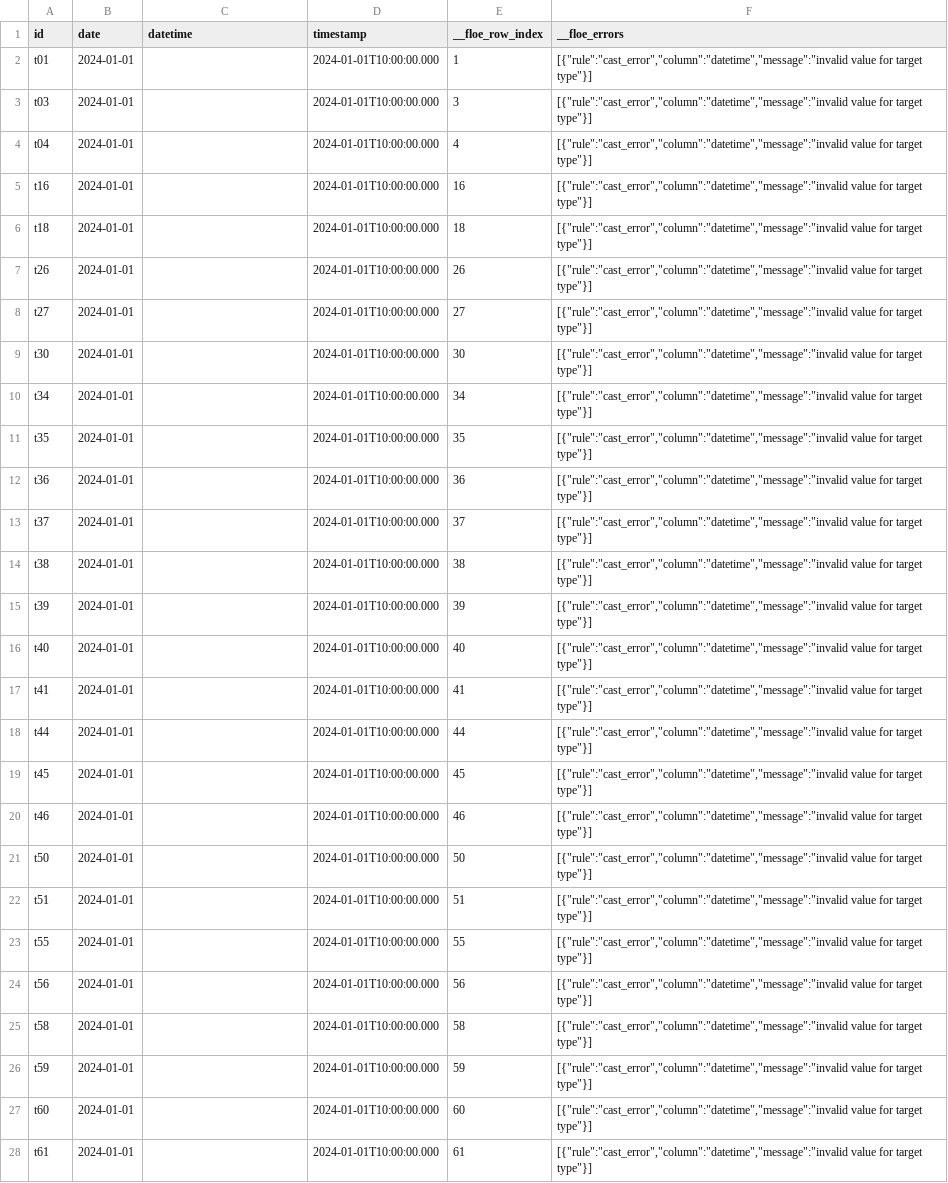
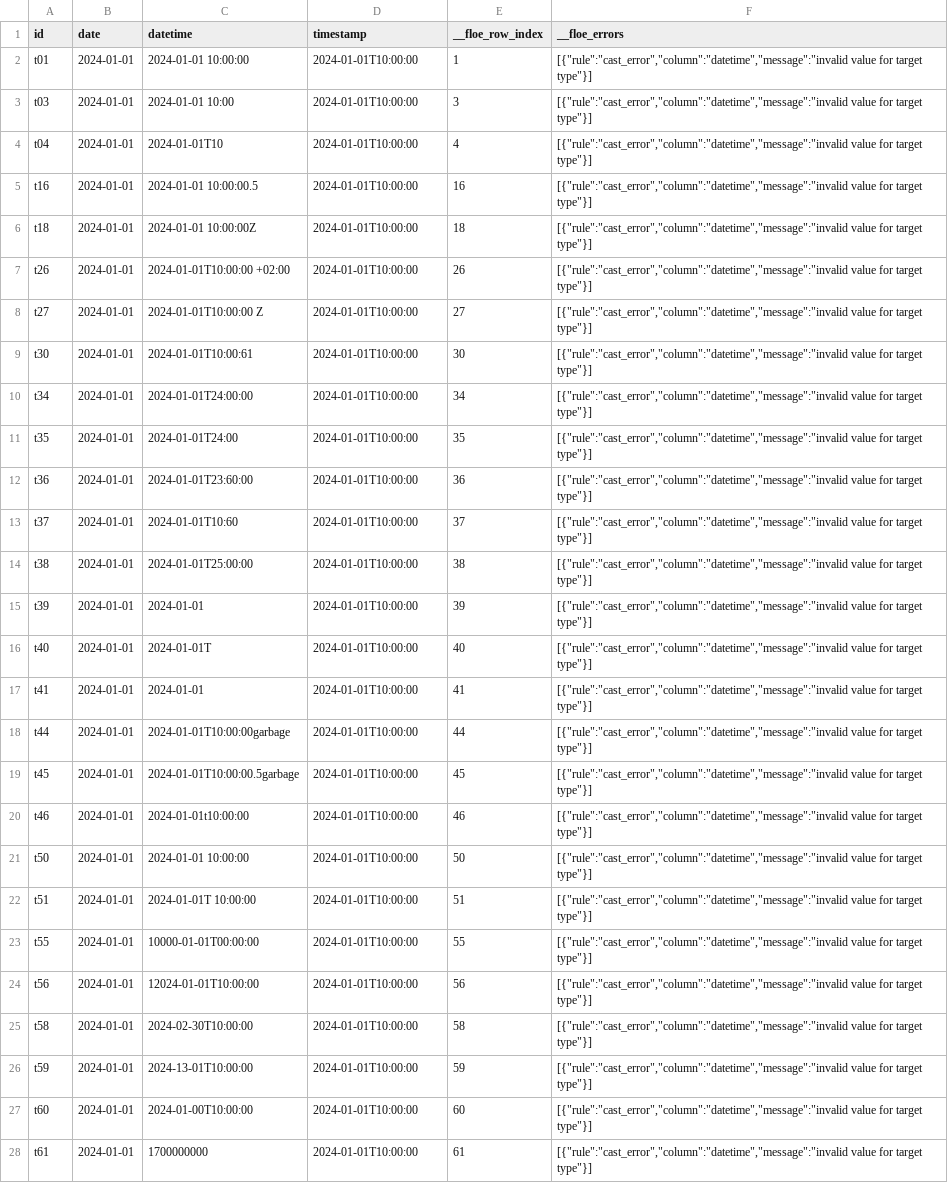
Before and after one commit to OpenLakeForge/floe, a CSV file: conformance/casts_datetime/expected/rejected/casts_datetime/part-00000.csv, drawn as a sheet; only a part is shown; the diff covers the shown part only; the diff names each change by its address in the sheet, - before the commit and + after, or states it on an @@ line.

```diff
--- a/conformance/casts_datetime/expected/rejected/casts_datetime/part-00000.csv
+++ b/conformance/casts_datetime/expected/rejected/casts_datetime/part-00000.csv
-C2 (datetime): (empty)
+C2 (datetime): 2024-01-01 10:00:00
-D2:D28 (timestamp): 2024-01-01T10:00:00.000
+D2:D28 (timestamp): 2024-01-01T10:00:00
-C3 (datetime): (empty)
+C3 (datetime): 2024-01-01 10:00
-C4 (datetime): (empty)
+C4 (datetime): 2024-01-01T10
-C5 (datetime): (empty)
+C5 (datetime): 2024-01-01 10:00:00.5
-C6 (datetime): (empty)
+C6 (datetime): 2024-01-01 10:00:00Z
-C7 (datetime): (empty)
+C7 (datetime): 2024-01-01T10:00:00 +02:00
-C8 (datetime): (empty)
+C8 (datetime): 2024-01-01T10:00:00 Z
-C9 (datetime): (empty)
+C9 (datetime): 2024-01-01T10:00:61
-C10 (datetime): (empty)
+C10 (datetime): 2024-01-01T24:00:00
-C11 (datetime): (empty)
+C11 (datetime): 2024-01-01T24:00
-C12 (datetime): (empty)
+C12 (datetime): 2024-01-01T23:60:00
-C13 (datetime): (empty)
+C13 (datetime): 2024-01-01T10:60
-C14 (datetime): (empty)
+C14 (datetime): 2024-01-01T25:00:00
-C15 (datetime): (empty)
+C15 (datetime): 2024-01-01
-C16 (datetime): (empty)
+C16 (datetime): 2024-01-01T
-C17 (datetime): (empty)
+C17 (datetime): 2024-01-01
-C18 (datetime): (empty)
+C18 (datetime): 2024-01-01T10:00:00garbage
-C19 (datetime): (empty)
+C19 (datetime): 2024-01-01T10:00:00.5garbage
-C20 (datetime): (empty)
+C20 (datetime): 2024-01-01t10:00:00
-C21 (datetime): (empty)
+C21 (datetime): 2024-01-01 10:00:00
-C22 (datetime): (empty)
+C22 (datetime): 2024-01-01T 10:00:00
-C23 (datetime): (empty)
+C23 (datetime): 10000-01-01T00:00:00
-C24 (datetime): (empty)
+C24 (datetime): 12024-01-01T10:00:00
-C25 (datetime): (empty)
+C25 (datetime): 2024-02-30T10:00:00
-C26 (datetime): (empty)
+C26 (datetime): 2024-13-01T10:00:00
-C27 (datetime): (empty)
+C27 (datetime): 2024-01-00T10:00:00
-C28 (datetime): (empty)
+C28 (datetime): 1700000000
```
Also changed, not shown: 34 edited cells elsewhere in this file, conformance/casts/expected/rejected/casts/part-00000.csv, conformance/casts_typed/expected/rejected/typed_int32/part-00000.csv, 20 other files.
